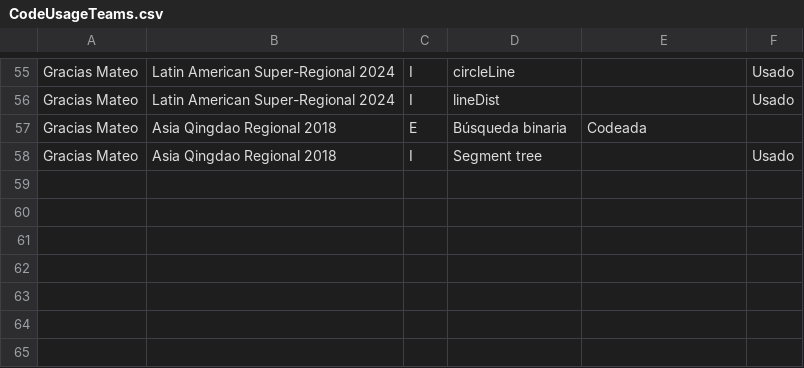
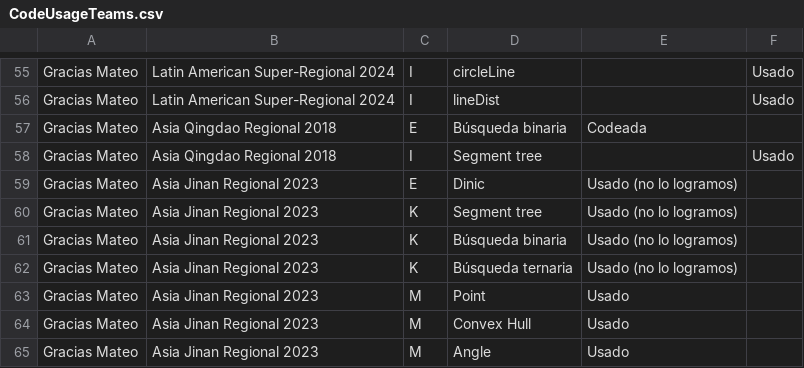
Before and after one commit to IvanRenison/ProgrammingProblems, a CSV file: .stats/CodeUsageTeams.csv, drawn as a sheet; only a part is shown, gaps mark what is left out; the diff names each change by its address in the sheet, - before the commit and + after, or states it on an @@ line.

Commit message:
Some problems of Asia Jinan Regional 2023

```diff
--- a/.stats/CodeUsageTeams.csv
+++ b/.stats/CodeUsageTeams.csv
+row 59: Gracias Mateo | Asia Jinan Regional 2023 | E | Dinic | Usado (no lo logramos)
+row 60: Gracias Mateo | Asia Jinan Regional 2023 | K | Segment tree | Usado (no lo logramos)
+row 61: Gracias Mateo | Asia Jinan Regional 2023 | K | Búsqueda binaria | Usado (no lo logramos)
+row 62: Gracias Mateo | Asia Jinan Regional 2023 | K | Búsqueda ternaria | Usado (no lo logramos)
+row 63: Gracias Mateo | Asia Jinan Regional 2023 | M | Point | Usado
+row 64: Gracias Mateo | Asia Jinan Regional 2023 | M | Convex Hull | Usado
+row 65: Gracias Mateo | Asia Jinan Regional 2023 | M | Angle | Usado
```
Also changed, not shown: 4 other files.
